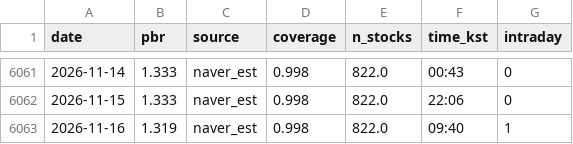
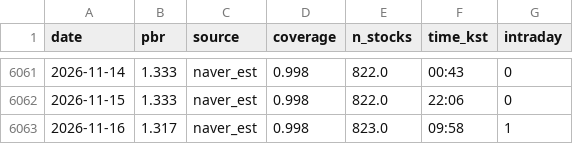
Before and after one commit to dangnani-pixel/kospi-bottom-model, a CSV file: pbr_history.csv, drawn as a sheet; only a part is shown, gaps mark what is left out.

```diff
--- a/pbr_history.csv
+++ b/pbr_history.csv
@@ -6062,2 +6062,2 @@ date,pbr,source,coverage,n_stocks,time_kst,intraday
 2026-11-15,1.333,naver_est,0.998,822.0,22:06,0
-2026-11-16,1.319,naver_est,0.998,822.0,09:40,1
+2026-11-16,1.317,naver_est,0.998,823.0,09:58,1
```
Also changed, not shown: 1 other file.
